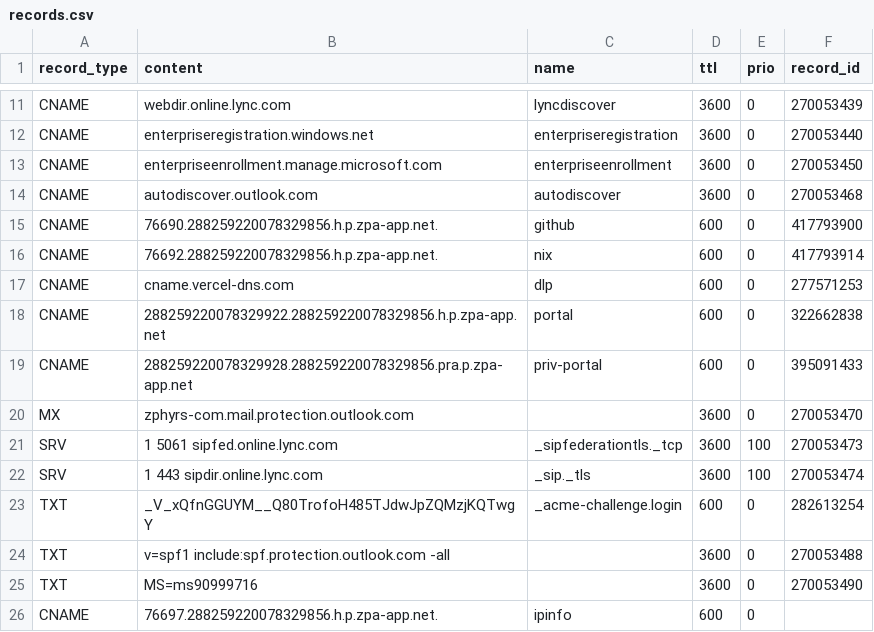
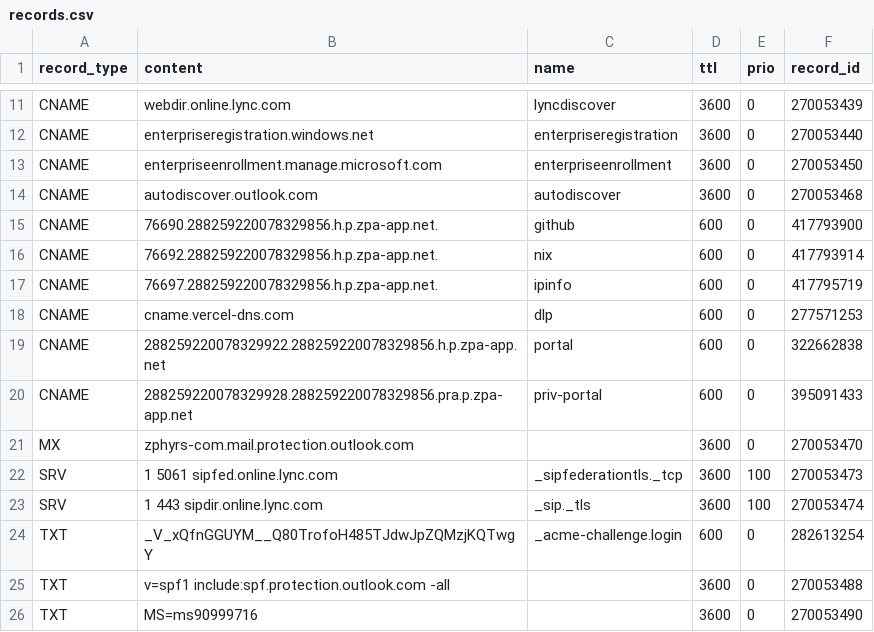
Before and after one commit to jxg81/dns-manager, a CSV file: domains/zphyrs.com/records.csv, drawn as a sheet; only a part is shown, gaps mark what is left out; removed rows and columns are numbered as before the commit, all else as after; the diff names each change by its address in the sheet, - before the commit and + after, or states it on an @@ line.

Commit message:
update record ids

```diff
--- a/domains/zphyrs.com/records.csv
+++ b/domains/zphyrs.com/records.csv
+row 17: CNAME | 76697.288259220078329856.h.p.zpa-app.net. | ipinfo | 600 | 0 | 417795719
-row 26: CNAME | 76697.288259220078329856.h.p.zpa-app.net. | ipinfo | 600 | 0
```
Also changed, not shown: 1 other file.
